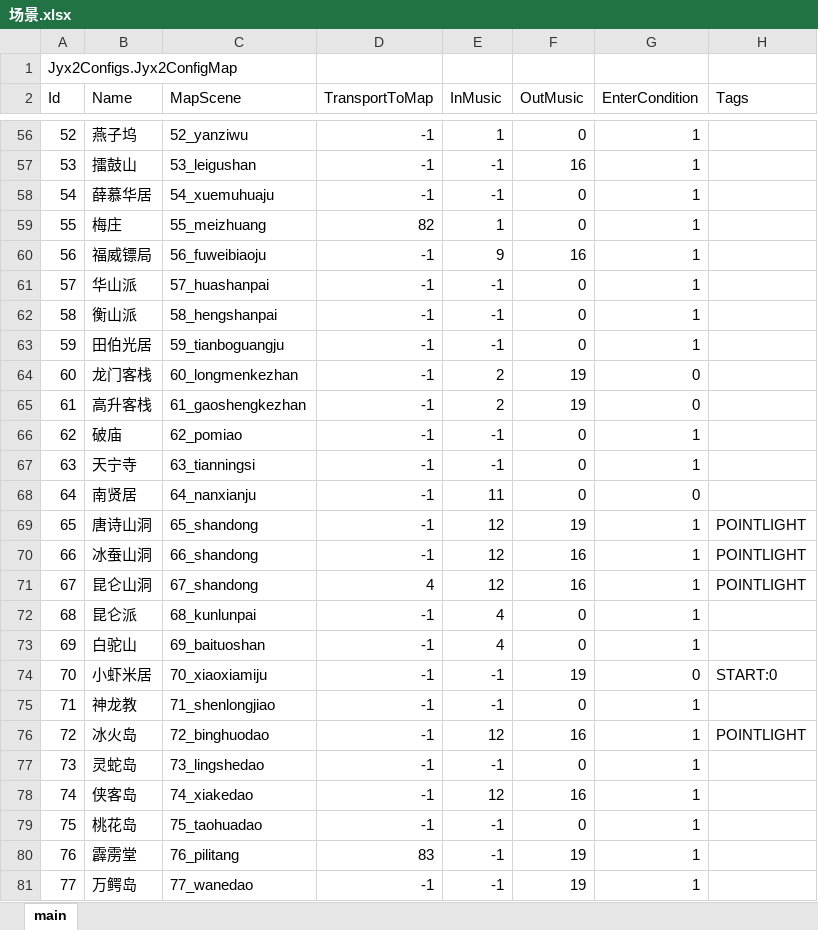
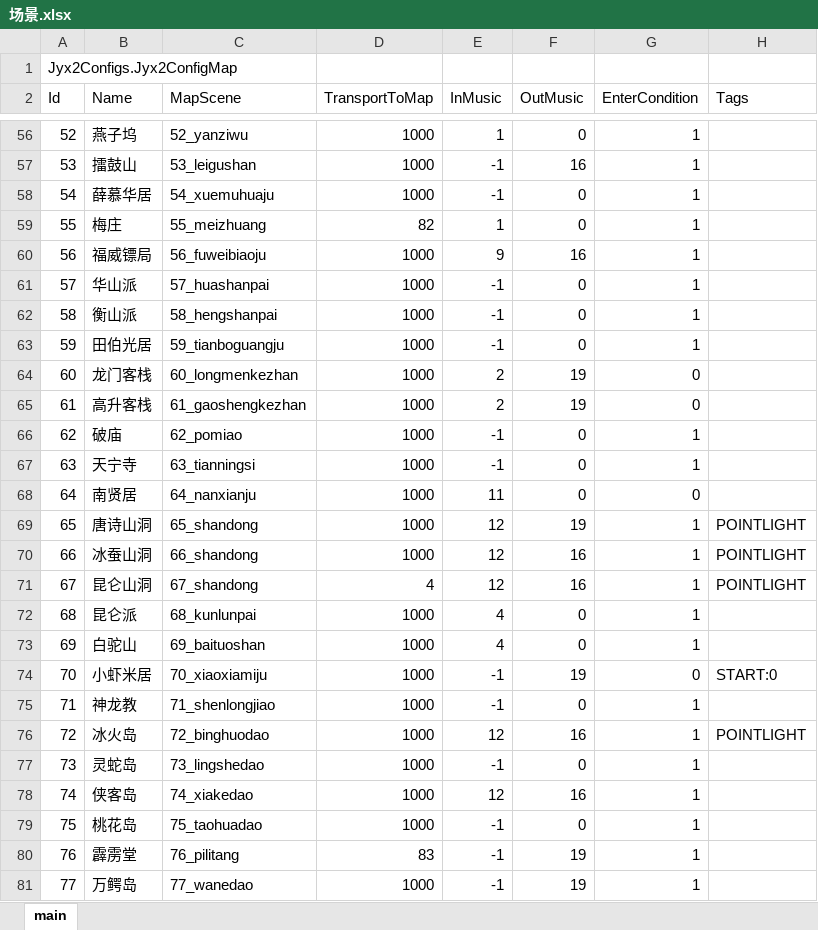
Before and after one commit to jynew/jynew, an Excel workbook: jyx2/Assets/Mods/JYX2/Configs/场景.xlsx, sheet main, drawn as a sheet; only a part is shown, gaps mark what is left out; values as stored, in another font and other column widths than the file's, no borders; the diff covers the shown part only; the diff names each change by its address in the sheet, - before the commit and + after, or states it on an @@ line.

```diff
--- a/jyx2/Assets/Mods/JYX2/Configs/场景.xlsx (sheet main)
+++ b/jyx2/Assets/Mods/JYX2/Configs/场景.xlsx (sheet main)
-D56:D58 (TransportToMap): -1
+D56:D58 (TransportToMap): 1000
-D60:D70 (TransportToMap): -1
+D60:D70 (TransportToMap): 1000
-D72:D79 (TransportToMap): -1
+D72:D79 (TransportToMap): 1000
-D81 (TransportToMap): -1
+D81 (TransportToMap): 1000
```
Also changed, not shown: 52 edited cells elsewhere in this sheet, 5 other files.
